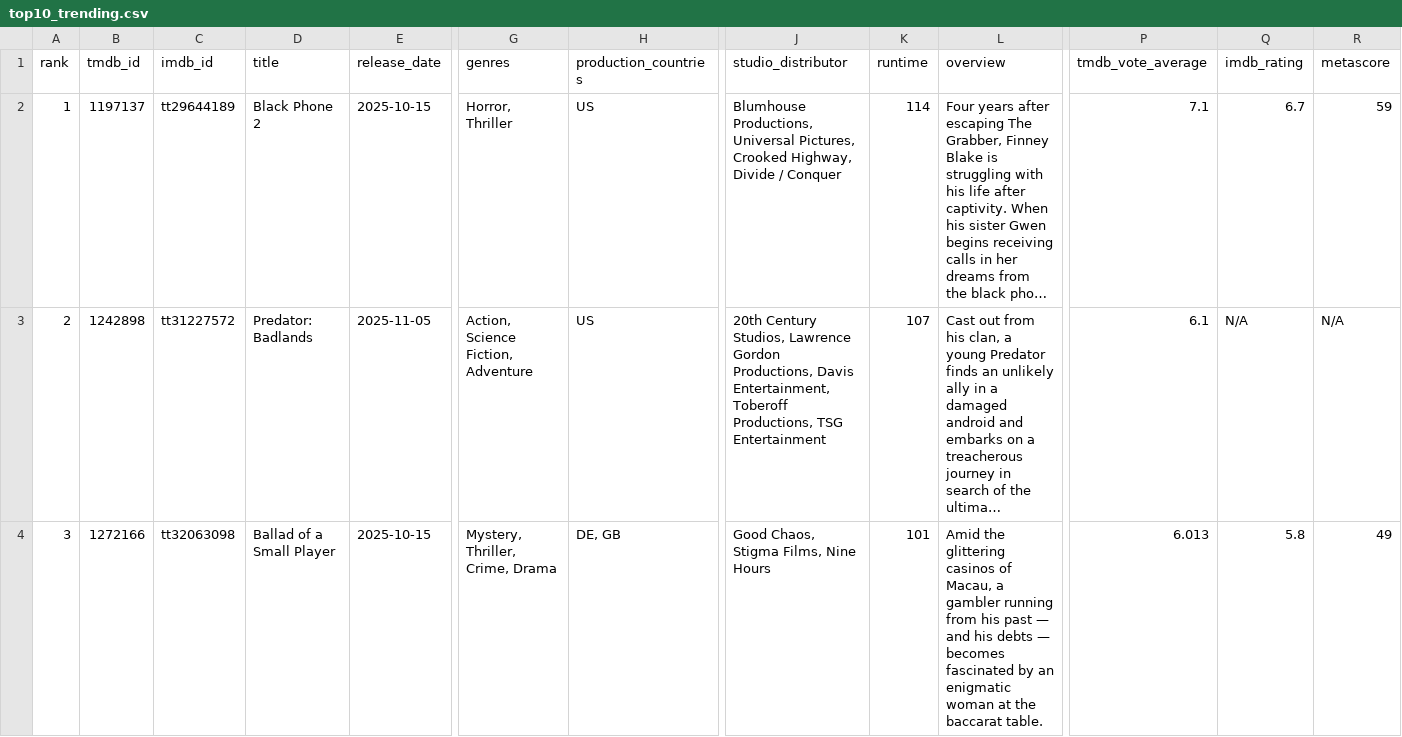
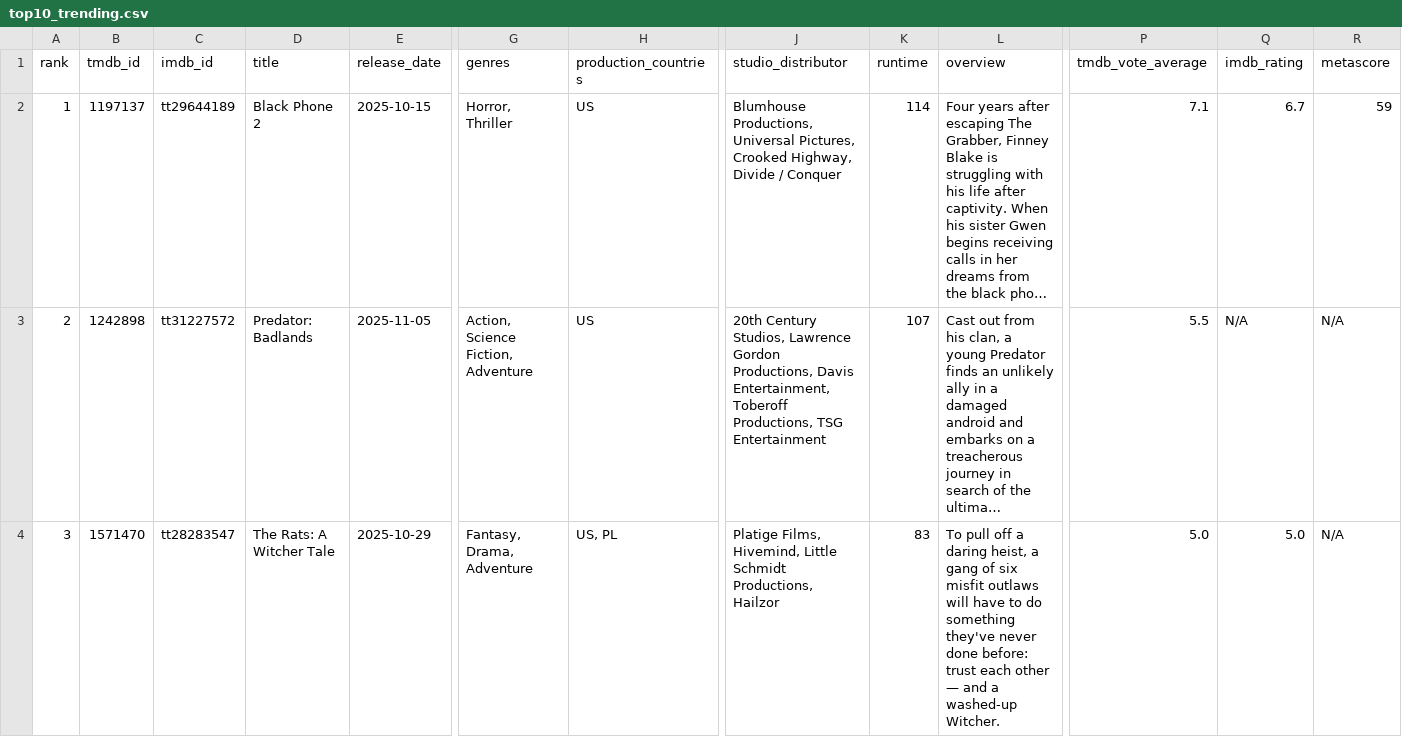
Before and after one commit to minhHuy-Truong/Movie, a CSV file: top10_trending.csv, drawn as a sheet; only a part is shown, gaps mark what is left out; long unchanged cells end in …; the diff covers the shown part only; the diff names each change by its address in the sheet, - before the commit and + after, or states it on an @@ line.

```diff
--- a/top10_trending.csv
+++ b/top10_trending.csv
-P3 (tmdb_vote_average): 6.1
+P3 (tmdb_vote_average): 5.5
-B4 (tmdb_id): 1272166
+B4 (tmdb_id): 1571470
-C4 (imdb_id): tt32063098
+C4 (imdb_id): tt28283547
-D4 (title): Ballad of a Small Player
+D4 (title): The Rats: A Witcher Tale
-E4 (release_date): 2025-10-15
+E4 (release_date): 2025-10-29
-G4 (genres): Mystery, Thriller, Crime, Drama
+G4 (genres): Fantasy, Drama, Adventure
-H4 (production_countries): DE, GB
+H4 (production_countries): US, PL
-J4 (studio_distributor): Good Chaos, Stigma Films, Nine Hours
+J4 (studio_distributor): Platige Films, Hivemind, Little Schmidt Productions, Hailzor
-K4 (runtime): 101
+K4 (runtime): 83
-L4 (overview): Amid the glittering casinos of Macau, a gambler running from his past — and his debts — becomes fascinated by an enigmatic woman at the baccarat table.
+L4 (overview): To pull off a daring heist, a gang of six misfit outlaws will have to do something they've never done before: trust each other — and a washed-up Witcher.
-P4 (tmdb_vote_average): 6.013
+P4 (tmdb_vote_average): 5.0
-Q4 (imdb_rating): 5.8
+Q4 (imdb_rating): 5.0
-R4 (metascore): 49
+R4 (metascore): N/A
```
Also changed, not shown: 108 edited cells elsewhere in this file, 1 other file.
